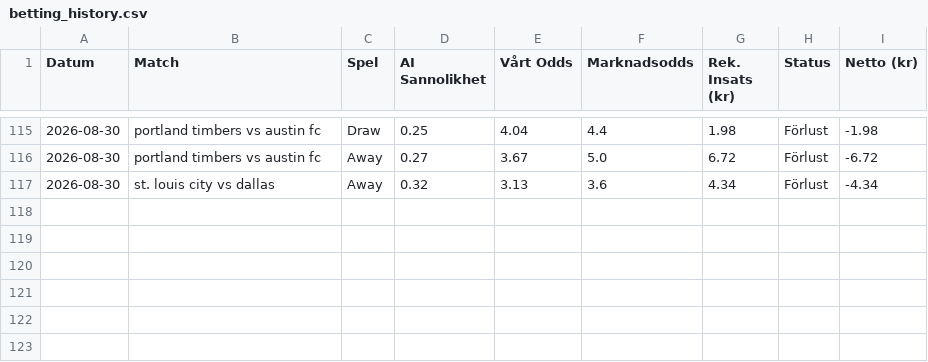
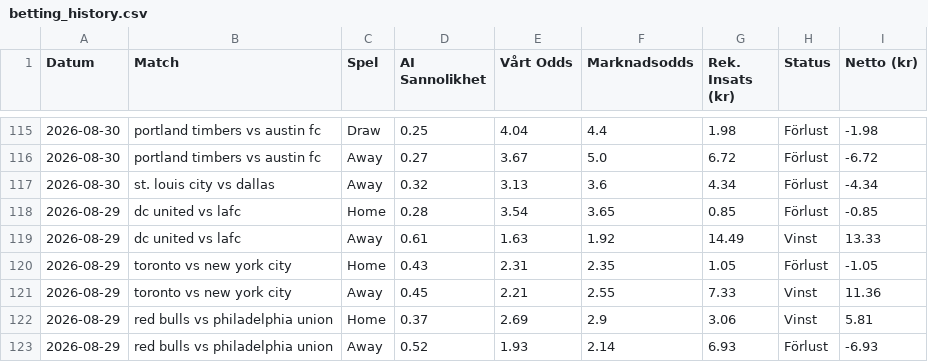
Before and after one commit to bjorndalman/website, a CSV file: data/betting_history.csv, drawn as a sheet; only a part is shown, gaps mark what is left out; the diff names each change by its address in the sheet, - before the commit and + after, or states it on an @@ line.

Commit message:
🏆 Automatisk synk: Ny bot-data och JSON-filer

```diff
--- a/data/betting_history.csv
+++ b/data/betting_history.csv
+row 118: 2026-08-29 | dc united vs lafc | Home | 0.28 | 3.54 | 3.65 | 0.85 | Förlust | -0.85
+row 119: 2026-08-29 | dc united vs lafc | Away | 0.61 | 1.63 | 1.92 | 14.49 | Vinst | 13.33
+row 120: 2026-08-29 | toronto vs new york city | Home | 0.43 | 2.31 | 2.35 | 1.05 | Förlust | -1.05
+row 121: 2026-08-29 | toronto vs new york city | Away | 0.45 | 2.21 | 2.55 | 7.33 | Vinst | 11.36
+row 122: 2026-08-29 | red bulls vs philadelphia union | Home | 0.37 | 2.69 | 2.9 | 3.06 | Vinst | 5.81
+row 123: 2026-08-29 | red bulls vs philadelphia union | Away | 0.52 | 1.93 | 2.14 | 6.93 | Förlust | -6.93
```
Also changed, not shown: data/portfolio_summary.csv, 2 other files.
